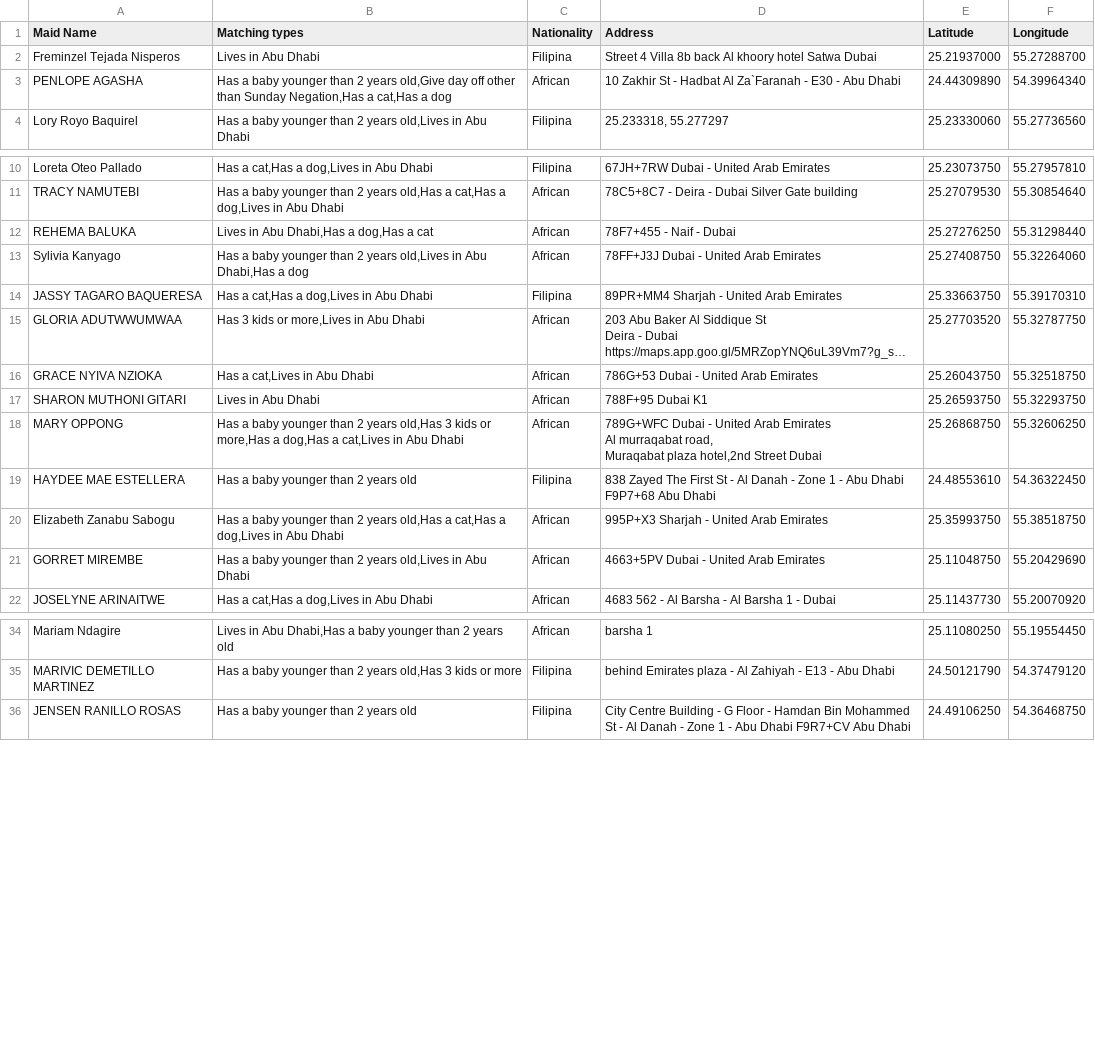
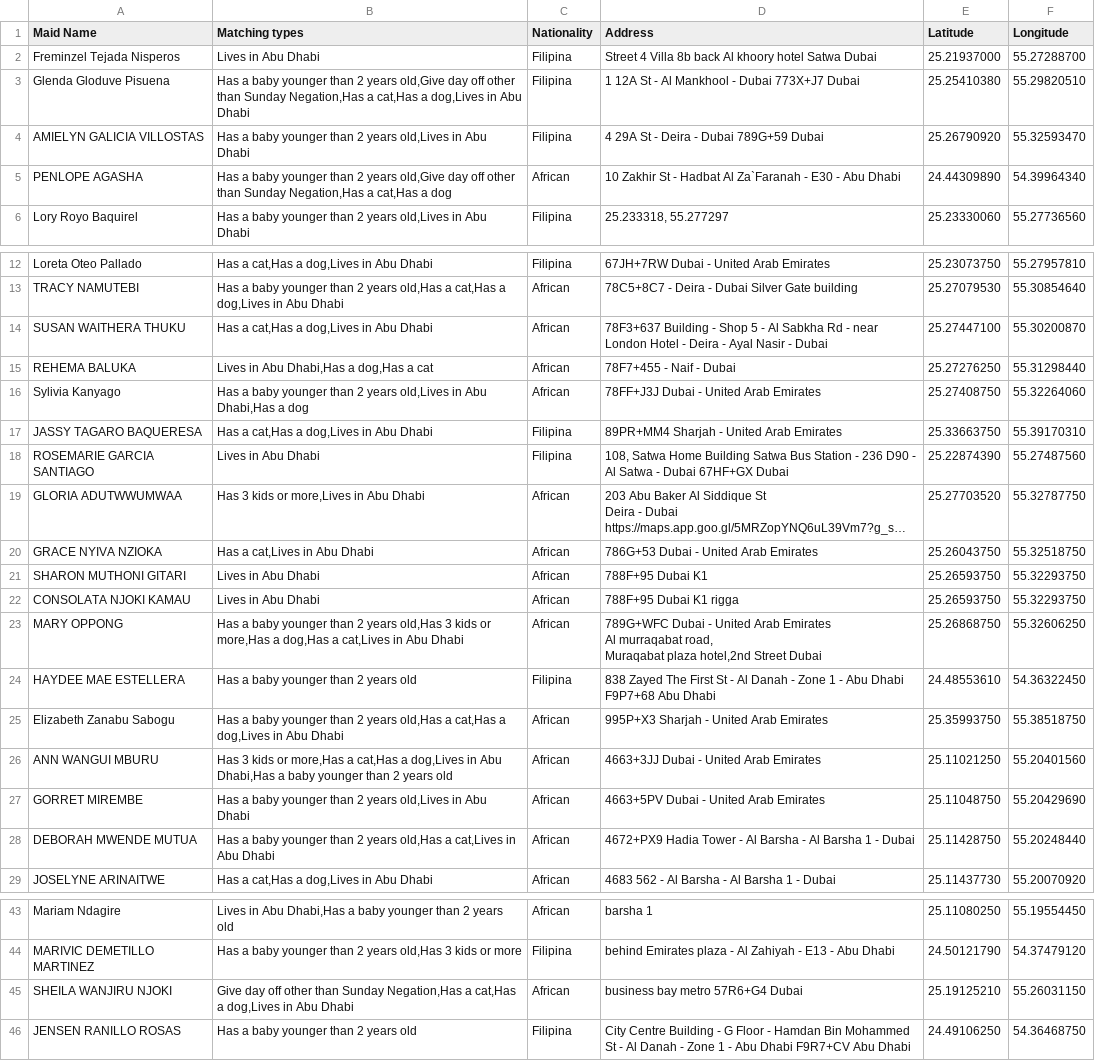
Before and after one commit to charbelchdid/map, a CSV file: Availablemaids.csv, drawn as a sheet; only a part is shown, gaps mark what is left out; long unchanged cells end in …; the diff covers the shown part only; the diff names each change by its address in the sheet, - before the commit and + after, or states it on an @@ line.

Commit message:
Update Hired Live-out Maids Raw Data AVAILABLE CSV on 2025-11-10T07:54:46.158Z

```diff
--- a/Availablemaids.csv
+++ b/Availablemaids.csv
+row 3: Glenda Gloduve Pisuena | Has a baby younger than 2 years old,Give day off other than Sunday Negation,Has a cat,Has a dog,Lives in Abu Dhabi | Filipina | 1 12A St - Al Mankhool - Dubai 773X+J7 Dubai | 25.25410380 | 55.29820510
+row 4: AMIELYN GALICIA VILLOSTAS | Has a baby younger than 2 years old,Lives in Abu Dhabi | Filipina | 4 29A St - Deira - Dubai 789G+59 Dubai | 25.26790920 | 55.32593470
+row 14: SUSAN WAITHERA THUKU | Has a cat,Has a dog,Lives in Abu Dhabi | African | 78F3+637 Building - Shop 5 - Al Sabkha Rd - near London Hotel - Deira - Ayal Nasir - Dubai | 25.27447100 | 55.30200870
+row 18: ROSEMARIE GARCIA SANTIAGO | Lives in Abu Dhabi | Filipina | 108, Satwa Home Building Satwa Bus Station - 236 D90 - Al Satwa - Dubai 67HF+GX Dubai | 25.22874390 | 55.27487560
+row 22: CONSOLATA NJOKI KAMAU | Lives in Abu Dhabi | African | 788F+95 Dubai K1 rigga | 25.26593750 | 55.32293750
+row 26: ANN WANGUI MBURU | Has 3 kids or more,Has a cat,Has a dog,Lives in Abu Dhabi,Has a baby younger than 2 years old | African | 4663+3JJ Dubai - United Arab Emirates | 25.11021250 | 55.20401560
+row 28: DEBORAH MWENDE MUTUA | Has a baby younger than 2 years old,Has a cat,Lives in Abu Dhabi | African | 4672+PX9 Hadia Tower - Al Barsha - Al Barsha 1 - Dubai | 25.11428750 | 55.20248440
+row 45: SHEILA WANJIRU NJOKI | Give day off other than Sunday Negation,Has a cat,Has a dog,Lives in Abu Dhabi | African | business bay metro 57R6+G4 Dubai | 25.19125210 | 55.26031150
```
Also changed, not shown: 7 added rows and 1 removed row elsewhere in this file.
